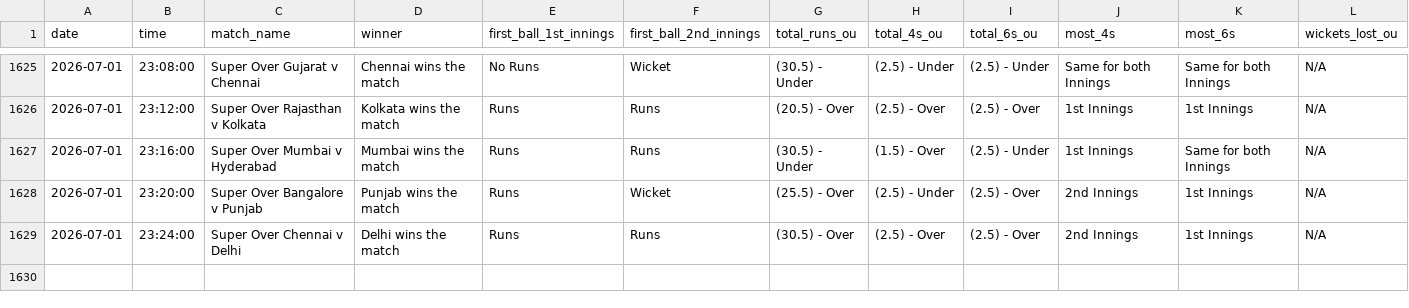
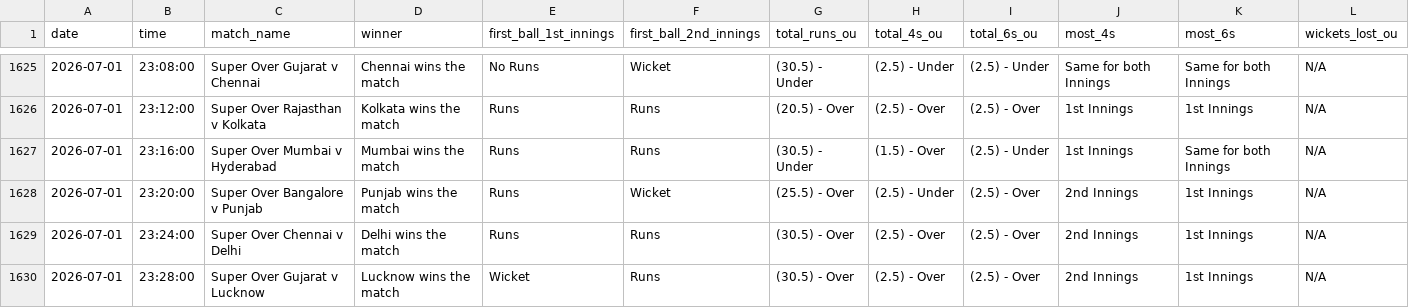
Before and after one commit to NorajChathuranga/STBet-Tracker, a CSV file: data/cricket_superover_summary.csv, drawn as a sheet; only a part is shown, gaps mark what is left out; rows hold the shown columns only; the diff names each change by its address in the sheet, - before the commit and + after, or states it on an @@ line.

Commit message:
Auto-update match records (VM source)

```diff
--- a/data/cricket_superover_summary.csv
+++ b/data/cricket_superover_summary.csv
+row 1630: 2026-07-01 | 23:28:00 | Super Over Gujarat v Lucknow | Lucknow wins the match | Wicket | Runs | (30.5) - Over | (2.5) - Over | (2.5) - Over | 2nd Innings | 1st Innings | N/A
```
Also changed, not shown: 5 other files.
